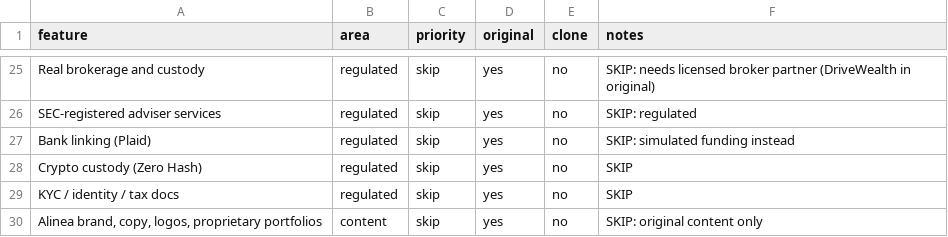
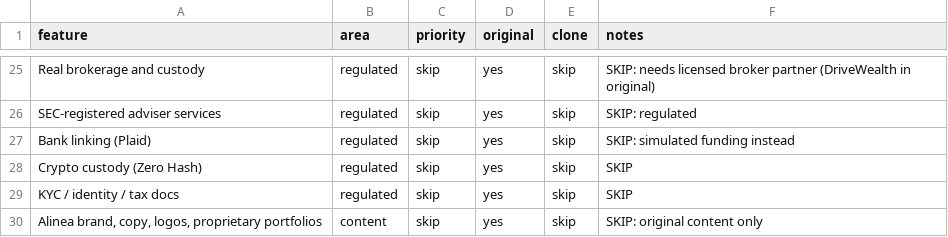
Before and after one commit to lucasboven05/Code, a CSV file: replica/features.csv, drawn as a sheet; only a part is shown, gaps mark what is left out; the diff covers the shown part only; the diff names each change by its address in the sheet, - before the commit and + after, or states it on an @@ line.

```diff
--- a/replica/features.csv
+++ b/replica/features.csv
-E25:E30 (clone): no
+E25:E30 (clone): skip
```
Also changed, not shown: 45 edited cells elsewhere in this file, 18 other files.
